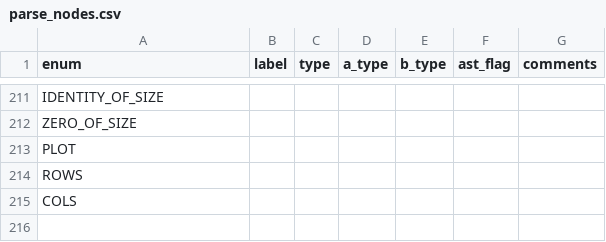
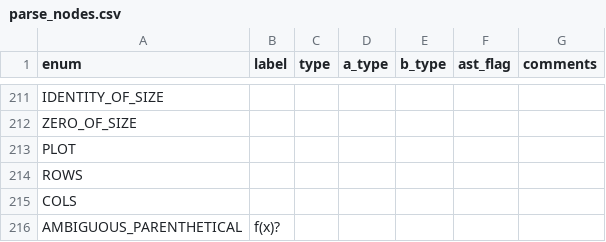
Before and after one commit to JohnDTill/Forscape, a CSV file: meta/parse_nodes.csv, drawn as a sheet; only a part is shown, gaps mark what is left out; the diff names each change by its address in the sheet, - before the commit and + after, or states it on an @@ line.

Commit message:
Type-dependent precedence respected

```diff
--- a/meta/parse_nodes.csv
+++ b/meta/parse_nodes.csv
+row 216: AMBIGUOUS_PARENTHETICAL | f(x)?
```
Also changed, not shown: 8 other files.
